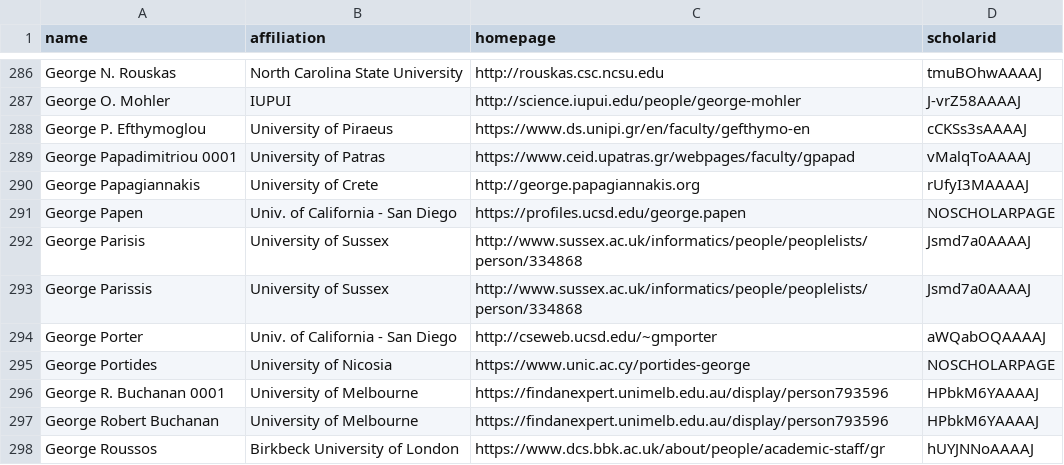
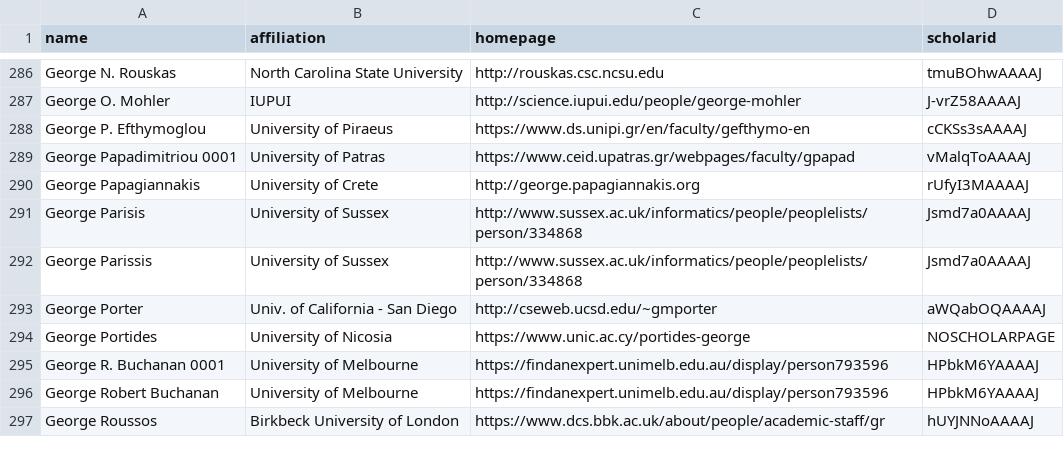
Before and after one commit to LiuFang816/CSrankings, a CSV file: csrankings-g.csv, drawn as a sheet; only a part is shown, gaps mark what is left out.

Commit message:
remove George Papen UCSD -> retd

```diff
--- a/csrankings-g.csv
+++ b/csrankings-g.csv
@@ -290,3 +290,2 @@ George Papadimitriou 0001,University of Patras,https://www.ceid.upatras.gr/webpa
 George Papagiannakis,University of Crete,http://george.papagiannakis.org,rUfyI3MAAAAJ
-George Papen,Univ. of California - San Diego,https://profiles.ucsd.edu/george.papen,NOSCHOLARPAGE
 George Parisis,University of Sussex,http://www.sussex.ac.uk/informatics/people/peoplelists/person/334868,Jsmd7a0AAAAJ
```
